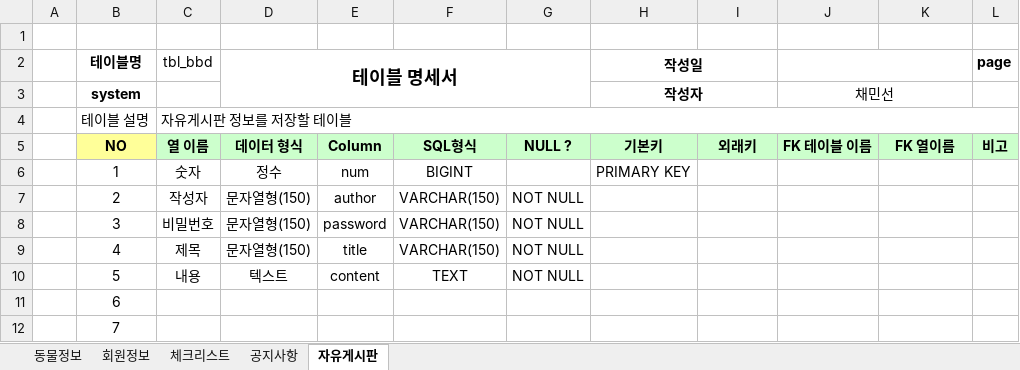
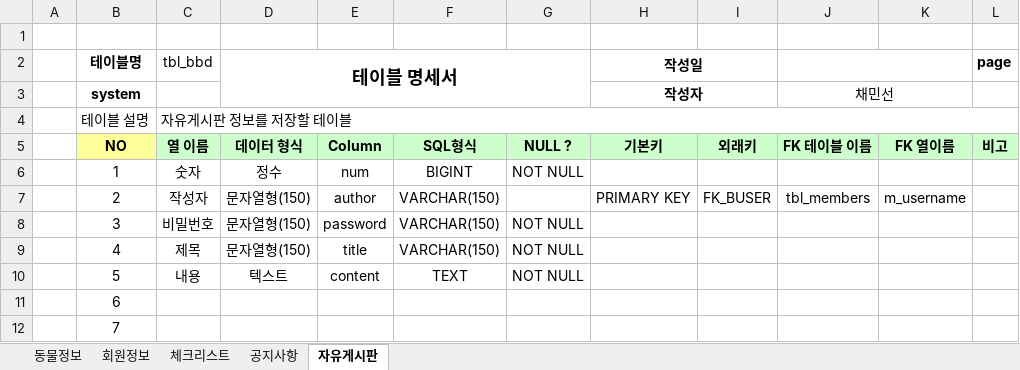
Before and after one commit to Yeonsu1027/router_animal, an Excel workbook: animal_dbms/테이블명세.xlsx, sheet 자유게시판, drawn as a sheet; only a part is shown; values as stored, in another font and other column widths than the file's, no borders; the diff names each change by its address in the sheet, - before the commit and + after, or states it on an @@ line.

```diff
--- a/animal_dbms/테이블명세.xlsx (sheet 자유게시판)
+++ b/animal_dbms/테이블명세.xlsx (sheet 자유게시판)
-G6: (empty)
+G6: NOT NULL
-H6 (작성일): PRIMARY KEY
+H6 (작성일): (empty)
-G7: NOT NULL
+G7: (empty)
-H7 (작성일): (empty)
+H7 (작성일): PRIMARY KEY
-I7: (empty)
+I7: FK_BUSER
-J7: (empty)
+J7: tbl_members
-K7: (empty)
+K7: m_username
```
Also changed, not shown: sheet 회원정보, sheet 공지사항, 1 other file.
